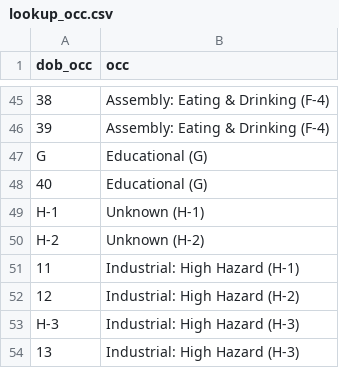
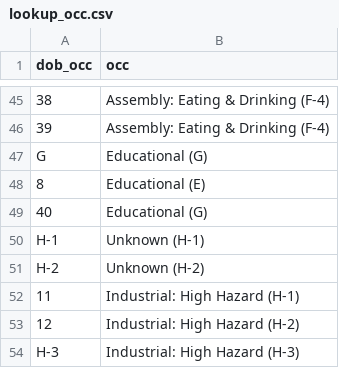
Before and after one commit to NYCPlanning/db-developments, a CSV file: data/lookup_occ.csv, drawn as a sheet; only a part is shown, gaps mark what is left out; the shorter side is filled out with more unchanged rows; the diff names each change by its address in the sheet, - before the commit and + after, or states it on an @@ line.

Commit message:
adding 8 as an occ code value

```diff
--- a/data/lookup_occ.csv
+++ b/data/lookup_occ.csv
+row 48: 8 | Educational (E)
```
